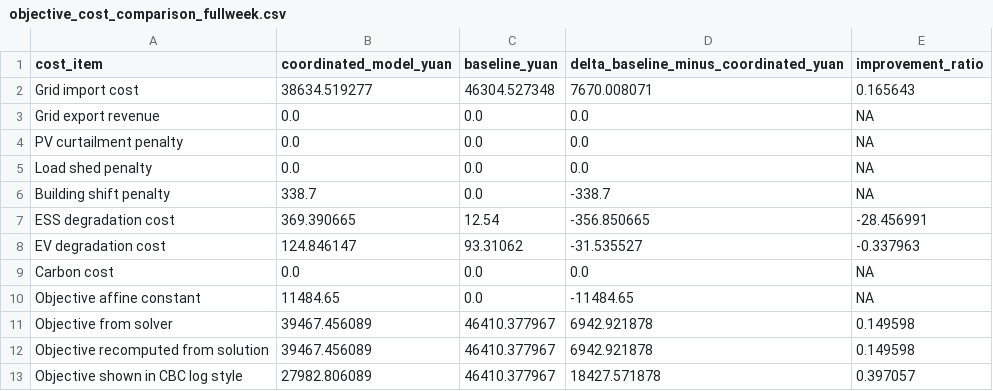
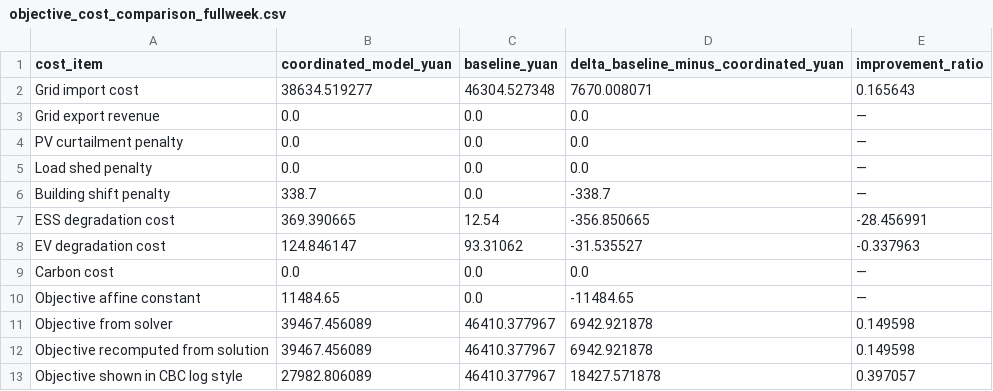
Before and after one commit to baihi163/bisai, a CSV file: results/tables/objective_cost_comparison_fullweek.csv, drawn as a sheet.

```diff
--- a/results/tables/objective_cost_comparison_fullweek.csv
+++ b/results/tables/objective_cost_comparison_fullweek.csv
@@ -2,10 +2,10 @@
 Grid import cost,38634.519277,46304.527348,7670.008071,0.165643
-Grid export revenue,0.0,0.0,0.0,NA
-PV curtailment penalty,0.0,0.0,0.0,NA
-Load shed penalty,0.0,0.0,0.0,NA
-Building shift penalty,338.7,0.0,-338.7,NA
+Grid export revenue,0.0,0.0,0.0,—
+PV curtailment penalty,0.0,0.0,0.0,—
+Load shed penalty,0.0,0.0,0.0,—
+Building shift penalty,338.7,0.0,-338.7,—
 ESS degradation cost,369.390665,12.54,-356.850665,-28.456991
 EV degradation cost,124.846147,93.31062,-31.535527,-0.337963
-Carbon cost,0.0,0.0,0.0,NA
-Objective affine constant,11484.65,0.0,-11484.65,NA
+Carbon cost,0.0,0.0,0.0,—
+Objective affine constant,11484.65,0.0,-11484.65,—
 Objective from solver,39467.456089,46410.377967,6942.921878,0.149598
```
Also changed, not shown: 14 other files.
